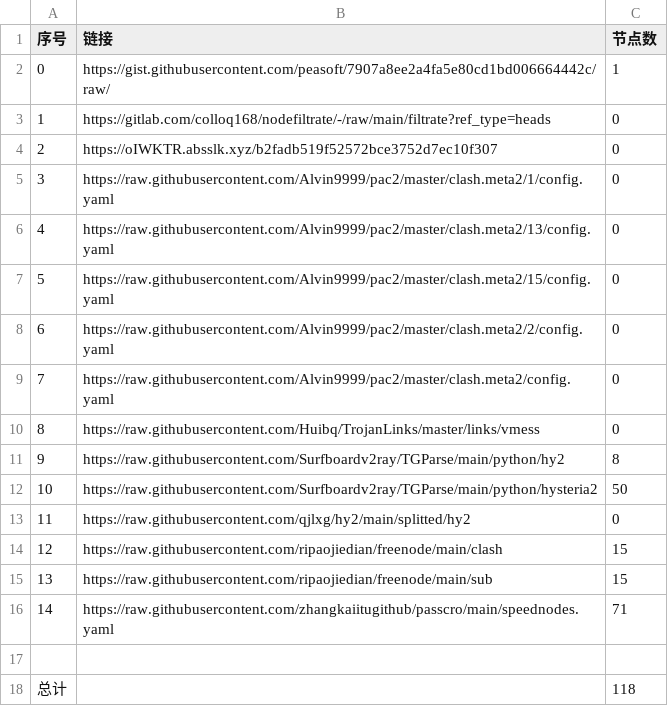
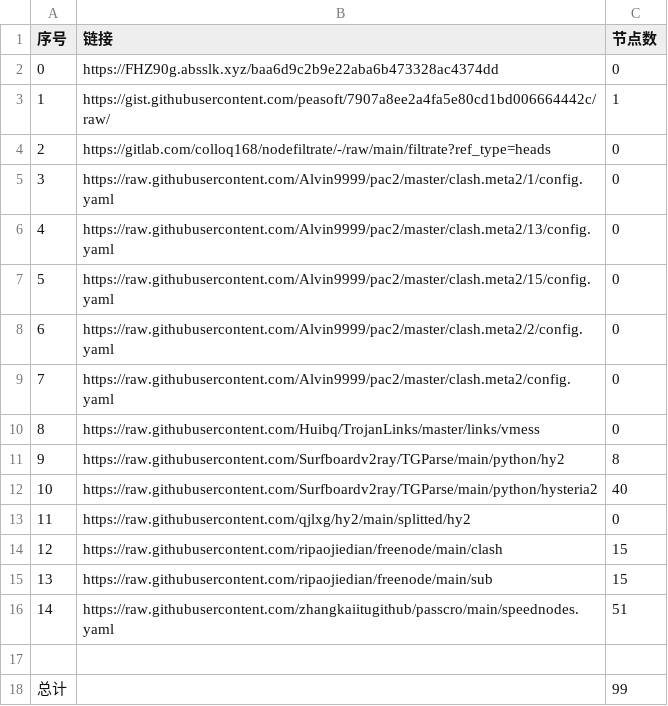
Before and after one commit to a56296909/NoMoreWalls, a CSV file: list_result.csv, drawn as a sheet.

```diff
--- a/list_result.csv
+++ b/list_result.csv
@@ -1,5 +1,5 @@
 序号,链接,节点数
-0,https://gist.githubusercontent.com/peasoft/7907a8ee2a4fa5e80cd1bd006664442c/raw/,1
-1,https://gitlab.com/colloq168/nodefiltrate/-/raw/main/filtrate?ref_type=heads,0
-2,https://oIWKTR.absslk.xyz/b2fadb519f52572bce3752d7ec10f307,0
+0,https://FHZ90g.absslk.xyz/baa6d9c2b9e22aba6b473328ac4374dd,0
+1,https://gist.githubusercontent.com/peasoft/7907a8ee2a4fa5e80cd1bd006664442c/raw/,1
+2,https://gitlab.com/colloq168/nodefiltrate/-/raw/main/filtrate?ref_type=heads,0
 3,https://raw.githubusercontent.com/Alvin9999/pac2/master/clash.meta2/1/config.yaml,0
@@ -11,3 +11,3 @@
 9,https://raw.githubusercontent.com/Surfboardv2ray/TGParse/main/python/hy2,8
-10,https://raw.githubusercontent.com/Surfboardv2ray/TGParse/main/python/hysteria2,50
+10,https://raw.githubusercontent.com/Surfboardv2ray/TGParse/main/python/hysteria2,40
 11,https://raw.githubusercontent.com/qjlxg/hy2/main/splitted/hy2,0
@@ -15,4 +15,4 @@
 13,https://raw.githubusercontent.com/ripaojiedian/freenode/main/sub,15
-14,https://raw.githubusercontent.com/zhangkaiitugithub/passcro/main/speednodes.yaml,71
+14,https://raw.githubusercontent.com/zhangkaiitugithub/passcro/main/speednodes.yaml,51
 
-总计,,118
+总计,,99
```
Also changed, not shown: 14 other files.
